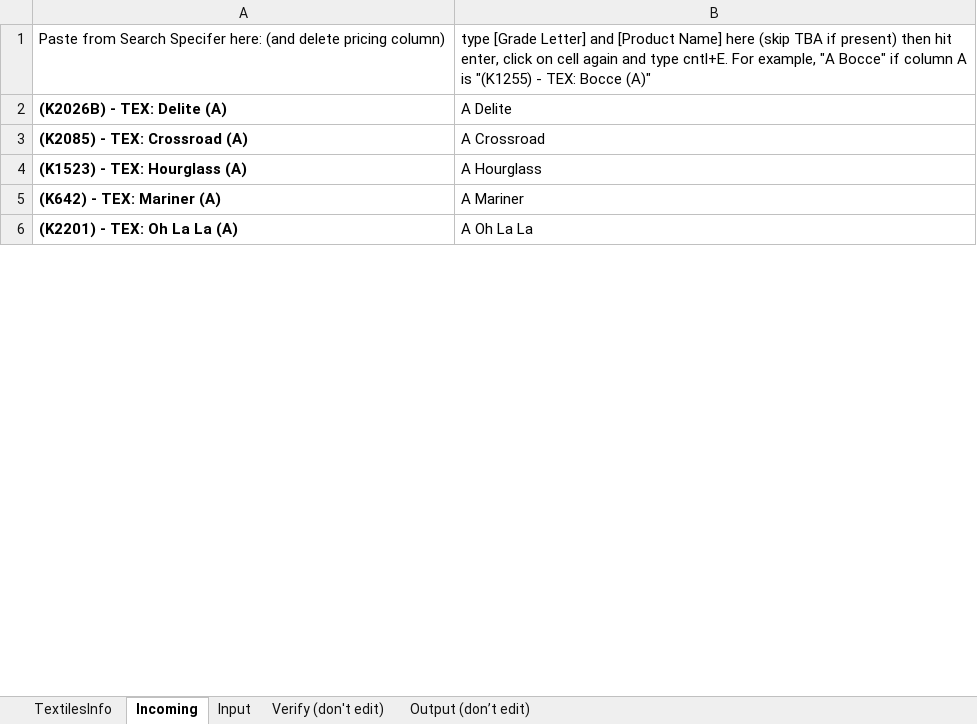
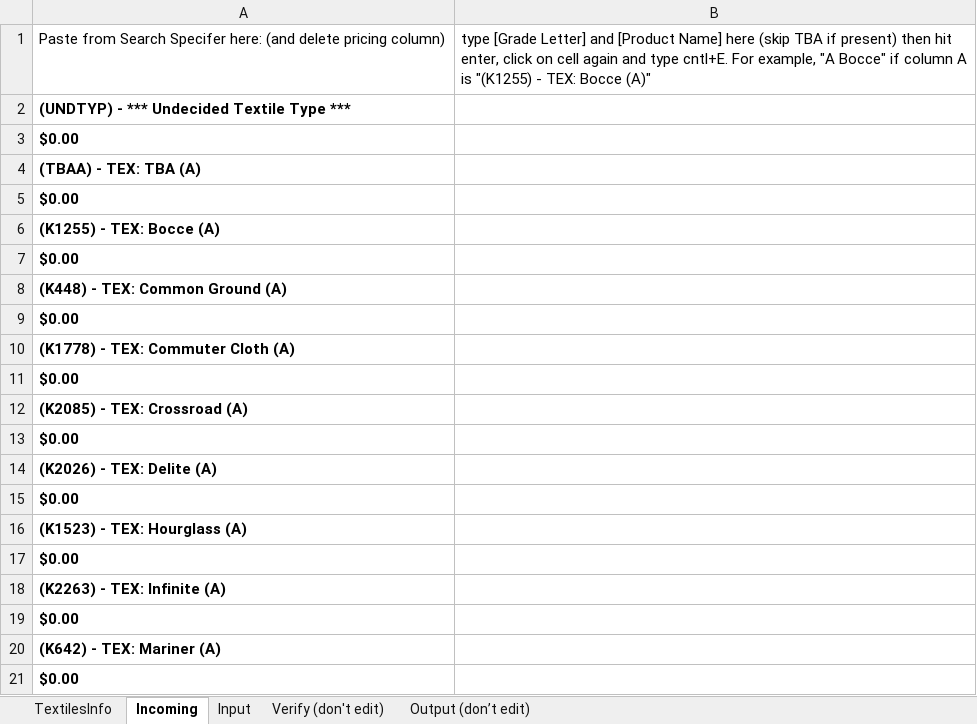
Before and after one commit to robcorp/knoll-elf, an Excel workbook: resources/knolltextiles_approvals_web.xlsx, sheet Incoming, drawn as a sheet; only a part is shown; values as stored, in another font and other column widths than the file's, no borders; conditional formats not drawn; removed rows and columns are numbered as before the commit, all else as after; the diff covers the shown part only; the diff names each change by its address in the sheet, - before the commit and + after, or states it on an @@ line.

```diff
--- a/resources/knolltextiles_approvals_web.xlsx (sheet Incoming)
+++ b/resources/knolltextiles_approvals_web.xlsx (sheet Incoming)
-row 2: (K2026B) - TEX: Delite (A) | A Delite
+row 2: (UNDTYP) - *** Undecided Textile Type ***
+row 3: $0.00
+row 4: (TBAA) - TEX: TBA (A)
+row 5: $0.00
+row 6: (K1255) - TEX: Bocce (A)
+row 7: $0.00
+row 8: (K448) - TEX: Common Ground (A)
+row 9: $0.00
+row 10: (K1778) - TEX: Commuter Cloth (A)
+row 11: $0.00
-B12: A Crossroad
+B12: (empty)
+row 13: $0.00
+row 14: (K2026) - TEX: Delite (A)
+row 15: $0.00
-B16: A Hourglass
+B16: (empty)
+row 17: $0.00
+row 18: (K2263) - TEX: Infinite (A)
+row 19: $0.00
-B20: A Mariner
+B20: (empty)
-row 6: (K2201) - TEX: Oh La La (A) | A Oh La La
+row 21: $0.00
```
Also changed, not shown: 35 added rows, 50 removed rows and 9 edited cells elsewhere in this sheet, sheet Input, sheet Verify (don't edit), sheet Output (don’t edit), sheet TextilesInfo, formulas that keep their value, resources/knolltextiles_approvals.xlsx, resources/knolltextiles_info.xlsx, 2 other files.
